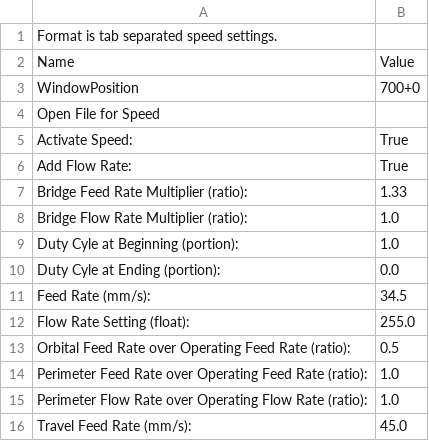
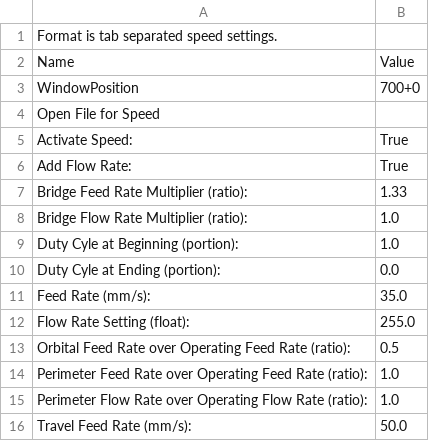
Before and after one commit to chrisgilmerproj/makerbot-profiles, a CSV file: sf_35_profiles/SF35-cupcake-HPB-mk4-custom/profiles/extrusion/ABS/speed.csv, drawn as a sheet.

Commit message:
Updated speed settings to help with extra plastic extrusion.

```diff
--- a/sf_35_profiles/SF35-cupcake-HPB-mk4-custom/profiles/extrusion/ABS/speed.csv
+++ b/sf_35_profiles/SF35-cupcake-HPB-mk4-custom/profiles/extrusion/ABS/speed.csv
@@ -10,3 +10,3 @@ Duty Cyle at Beginning (portion):	1.0
 Duty Cyle at Ending (portion):	0.0
-Feed Rate (mm/s):	34.5
+Feed Rate (mm/s):	35.0
 Flow Rate Setting (float):	255.0
@@ -15,2 +15,2 @@ Perimeter Feed Rate over Operating Feed Rate (ratio):	1.0
 Perimeter Flow Rate over Operating Flow Rate (ratio):	1.0
-Travel Feed Rate (mm/s):	45.0
+Travel Feed Rate (mm/s):	50.0
```
